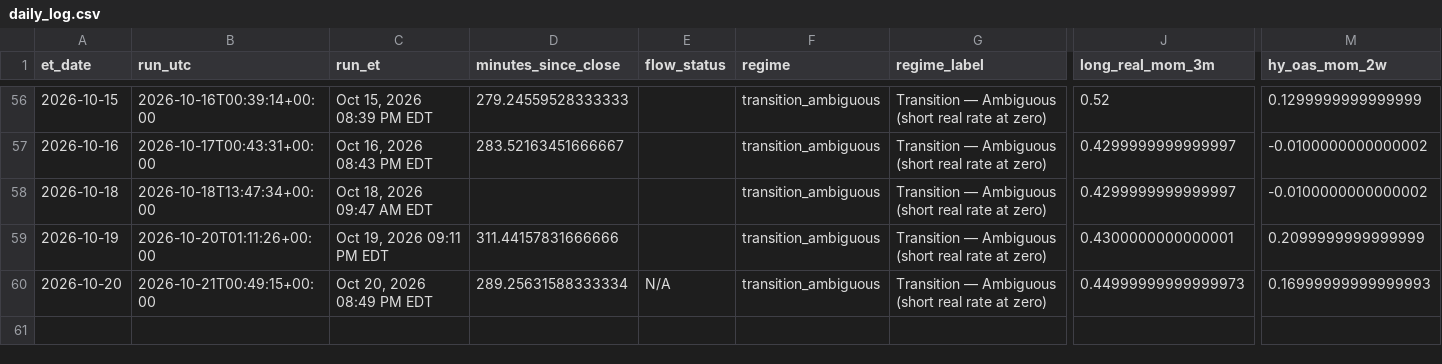
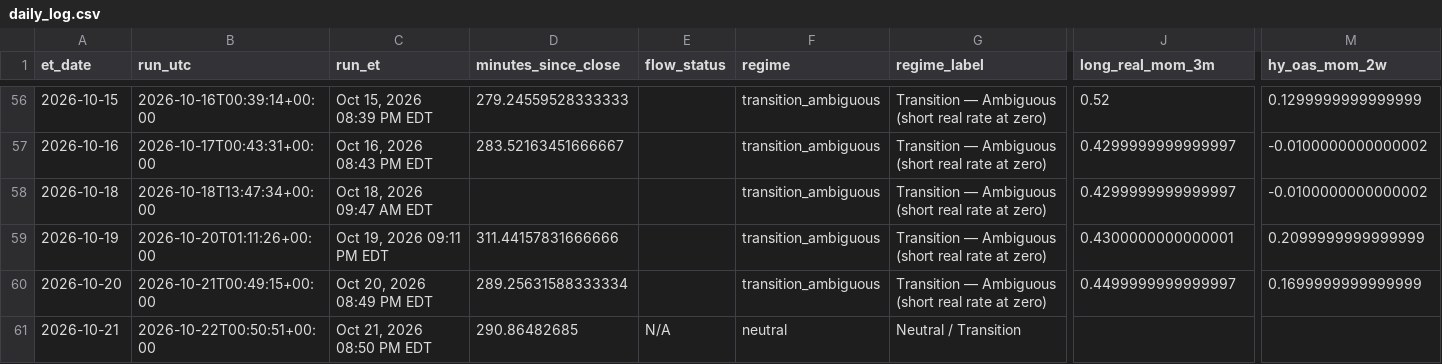
Before and after one commit to timothylundeen2008-web/Portfolio-Tracker, a CSV file: logs/daily_log.csv, drawn as a sheet; only a part is shown, gaps mark what is left out; rows hold the shown columns only; the diff names each change by its address in the sheet, - before the commit and + after, or states it on an @@ line.

```diff
--- a/logs/daily_log.csv
+++ b/logs/daily_log.csv
-E60 (flow_status): N/A
+E60 (flow_status): (empty)
-J60 (long_real_mom_3m): 0.44999999999999973
+J60 (long_real_mom_3m): 0.4499999999999997
-M60 (hy_oas_mom_2w): 0.16999999999999993
+M60 (hy_oas_mom_2w): 0.1699999999999999
+row 61: 2026-10-21 | 2026-10-22T00:50:51+00:00 | Oct 21, 2026 08:50 PM EDT | 290.86482685 | N/A | neutral | Neutral / Transition
```
Also changed, not shown: 2 other files.
